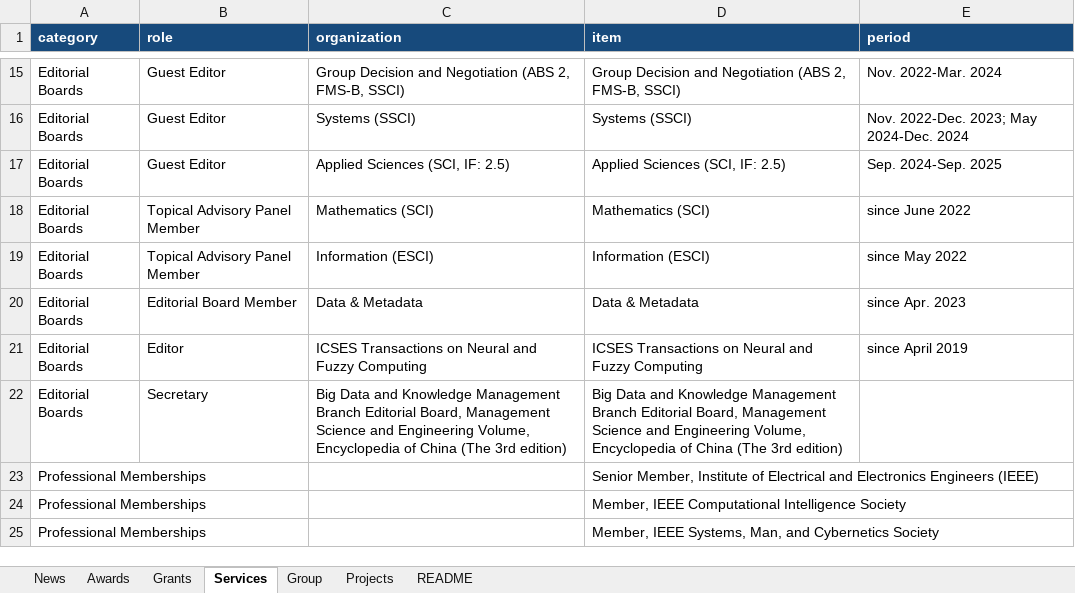
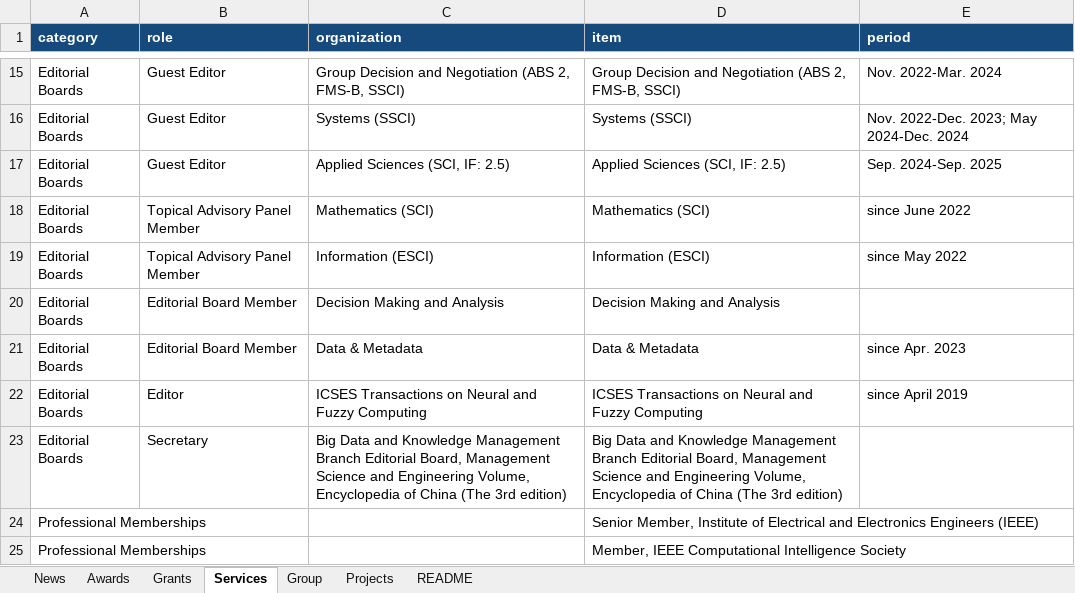
Before and after one commit to dm-dut/dm-dut.github.io, an Excel workbook: homepage_content.xlsx, sheet Services, drawn as a sheet; only a part is shown, gaps mark what is left out; the shorter side is filled out with more unchanged rows; values as stored, in another font and other column widths than the file's, no borders; table styles not drawn; the diff names each change by its address in the sheet, - before the commit and + after, or states it on an @@ line.

Commit message:
aa

```diff
--- a/homepage_content.xlsx (sheet Services)
+++ b/homepage_content.xlsx (sheet Services)
+row 20: Editorial Boards | Editorial Board Member | Decision Making and Analysis | Decision Making and Analysis
```
